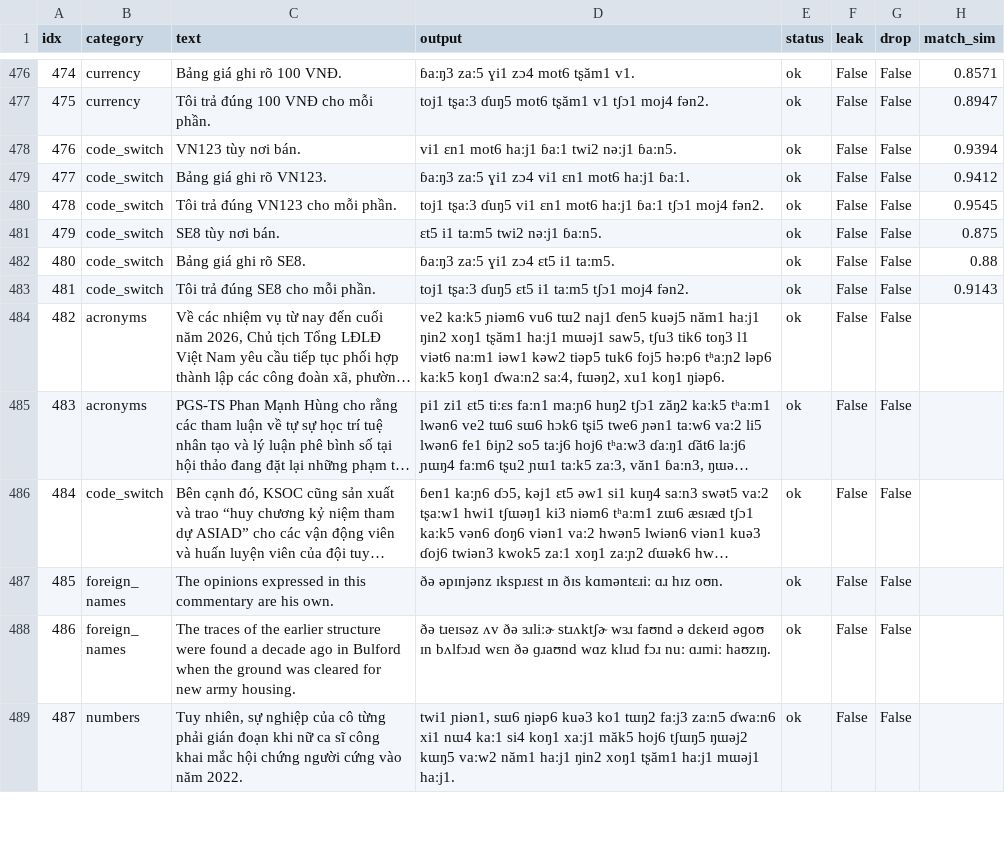
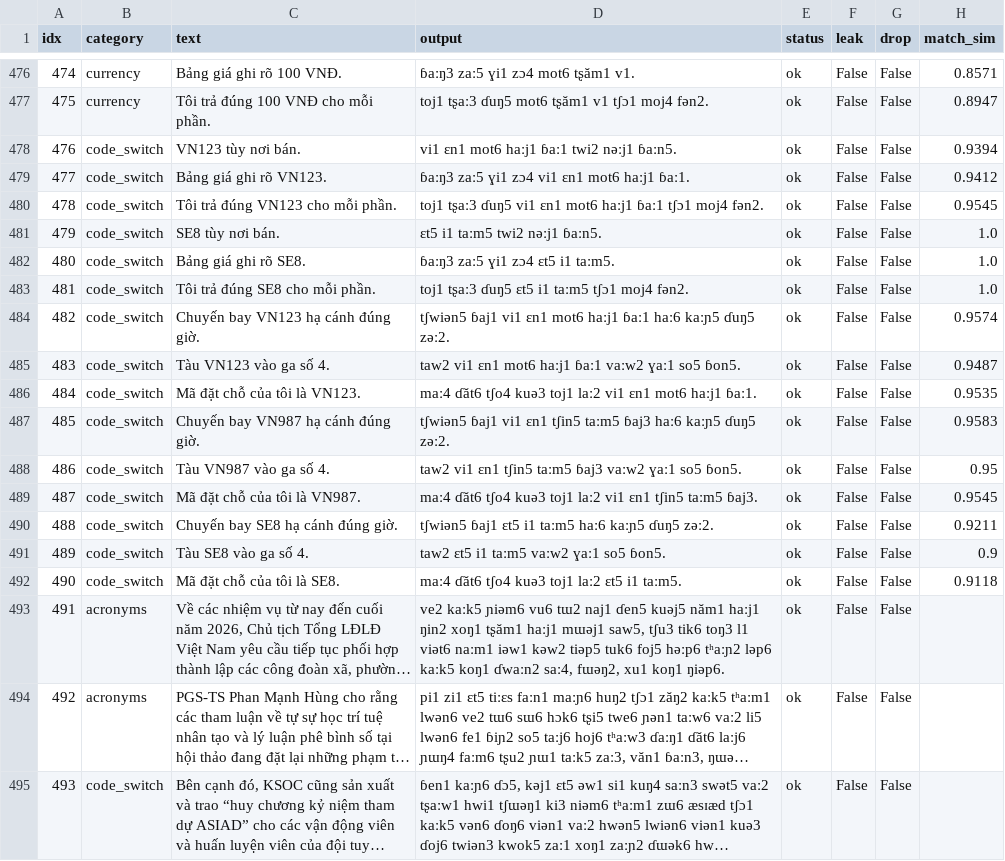
Before and after one commit to tc186052-creator/g2p-hamster, a CSV file: benchmark_frozen/outputs_donglao_g2p.csv, drawn as a sheet; only a part is shown, gaps mark what is left out; the shorter side is filled out with more unchanged rows; long unchanged cells end in …; addresses are those after the commit; the diff names each change by its address in the sheet, - before the commit and + after, or states it on an @@ line.

```diff
--- a/benchmark_frozen/outputs_donglao_g2p.csv
+++ b/benchmark_frozen/outputs_donglao_g2p.csv
-H481 (match_sim): 0.875
+H481 (match_sim): 1.0
-H482 (match_sim): 0.88
+H482 (match_sim): 1.0
-H483 (match_sim): 0.9143
+H483 (match_sim): 1.0
+row 484: 482 | code_switch | Chuyến bay VN123 hạ cánh đúng giờ. | tʃwiən5 ɓaj1 vi1 ɛn1 mot6 haːj1 ɓaː1 haː6 kaːɲ5 ɗuŋ5 zəː2. | ok | False | False | 0.9574
+row 485: 483 | code_switch | Tàu VN123 vào ga số 4. | taw2 vi1 ɛn1 mot6 haːj1 ɓaː1 vaːw2 ɣaː1 so5 ɓon5. | ok | False | False | 0.9487
+row 486: 484 | code_switch | Mã đặt chỗ của tôi là VN123. | maː4 ɗăt6 tʃo4 kuə3 toj1 laː2 vi1 ɛn1 mot6 haːj1 ɓaː1. | ok | False | False | 0.9535
+row 487: 485 | code_switch | Chuyến bay VN987 hạ cánh đúng giờ. | tʃwiən5 ɓaj1 vi1 ɛn1 tʃin5 taːm5 ɓaj3 haː6 kaːɲ5 ɗuŋ5 zəː2. | ok | False | False | 0.9583
+row 488: 486 | code_switch | Tàu VN987 vào ga số 4. | taw2 vi1 ɛn1 tʃin5 taːm5 ɓaj3 vaːw2 ɣaː1 so5 ɓon5. | ok | False | False | 0.95
+row 489: 487 | code_switch | Mã đặt chỗ của tôi là VN987. | maː4 ɗăt6 tʃo4 kuə3 toj1 laː2 vi1 ɛn1 tʃin5 taːm5 ɓaj3. | ok | False | False | 0.9545
+row 490: 488 | code_switch | Chuyến bay SE8 hạ cánh đúng giờ. | tʃwiən5 ɓaj1 ɛt5 i1 taːm5 haː6 kaːɲ5 ɗuŋ5 zəː2. | ok | False | False | 0.9211
+row 491: 489 | code_switch | Tàu SE8 vào ga số 4. | taw2 ɛt5 i1 taːm5 vaːw2 ɣaː1 so5 ɓon5. | ok | False | False | 0.9
+row 492: 490 | code_switch | Mã đặt chỗ của tôi là SE8. | maː4 ɗăt6 tʃo4 kuə3 toj1 laː2 ɛt5 i1 taːm5. | ok | False | False | 0.9118
@@ column A (idx) renumbered from row 493 down @@
```
Also changed, not shown: benchmark_frozen/outputs_ours_v2.csv, benchmark_frozen/outputs_sea_g2p.csv, 12 other files.
